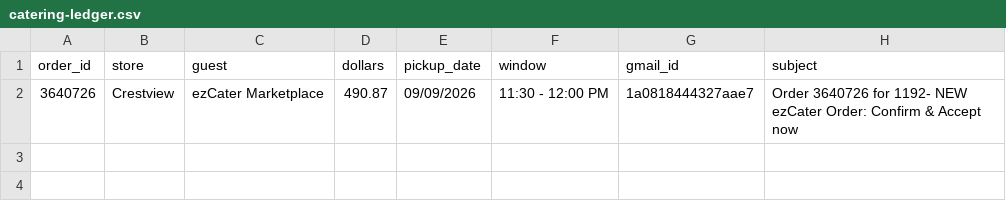
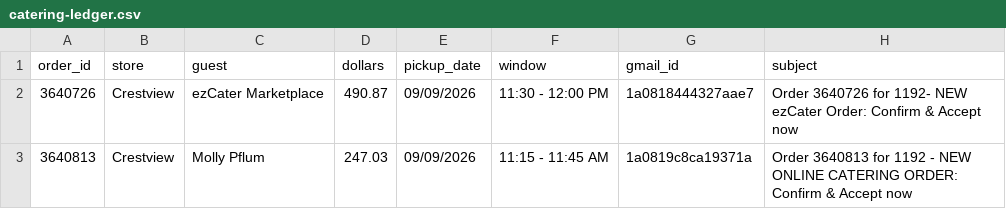
Before and after one commit to SCDashboard/DailyUploads, a CSV file: catering-ledger.csv, drawn as a sheet; the diff names each change by its address in the sheet, - before the commit and + after, or states it on an @@ line.

Commit message:
Append catering order 3640813 Crestview Molly Pflum

```diff
--- a/catering-ledger.csv
+++ b/catering-ledger.csv
+row 3: 3640813 | Crestview | Molly Pflum | 247.03 | 09/09/2026 | 11:15 - 11:45 AM | 1a0819c8ca19371a | Order 3640813 for 1192 - NEW ONLINE CATERING ORDER: Confirm & Accept now
```
